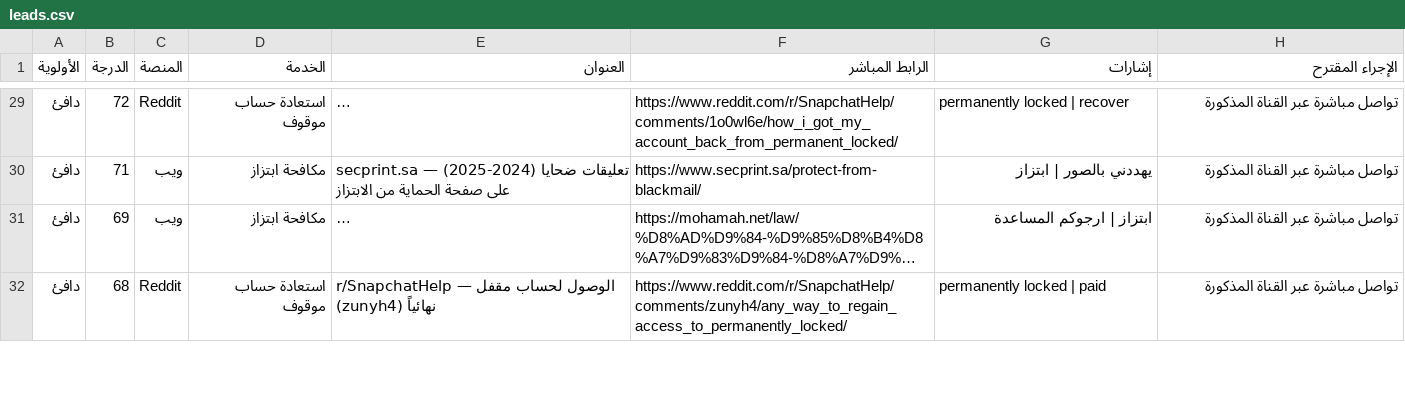
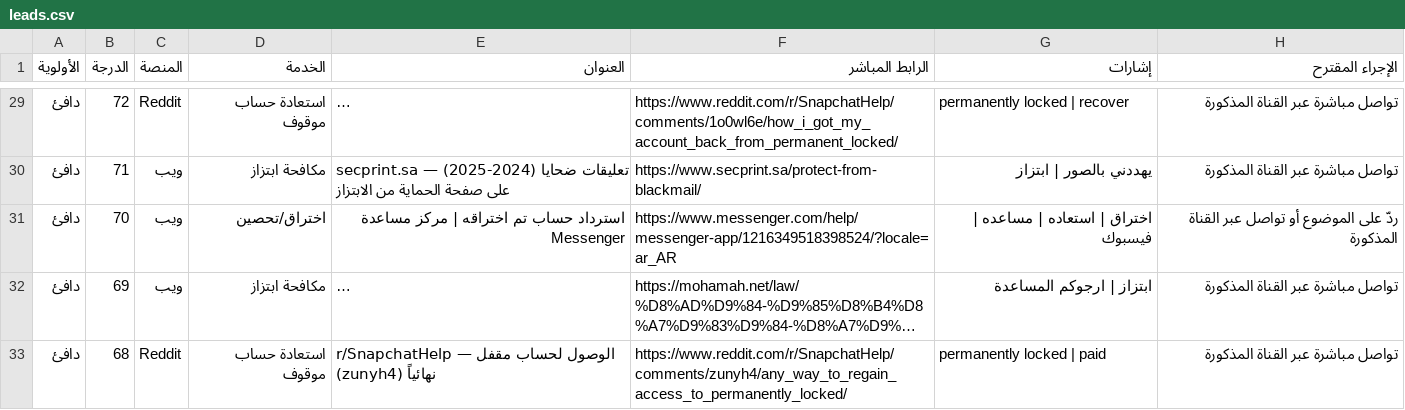
Before and after one commit to abunoafceh8-commits/abunawaf-os, a CSV file: data/leads.csv, drawn as a sheet; only a part is shown, gaps mark what is left out; long unchanged cells end in …; the diff names each change by its address in the sheet, - before the commit and + after, or states it on an @@ line.

```diff
--- a/data/leads.csv
+++ b/data/leads.csv
+row 31: دافئ | 70 | ويب | اختراق/تحصين | استرداد حساب تم اختراقه | مركز مساعدة Messenger | https://www.messenger.com/help/messenger-app/1216349518398524/?locale=ar_AR | اختراق | استعاده | مساعده | فيسبوك | ردّ على الموضوع أو تواصل عبر القناة المذكورة
```
Also changed, not shown: 14 other files.
